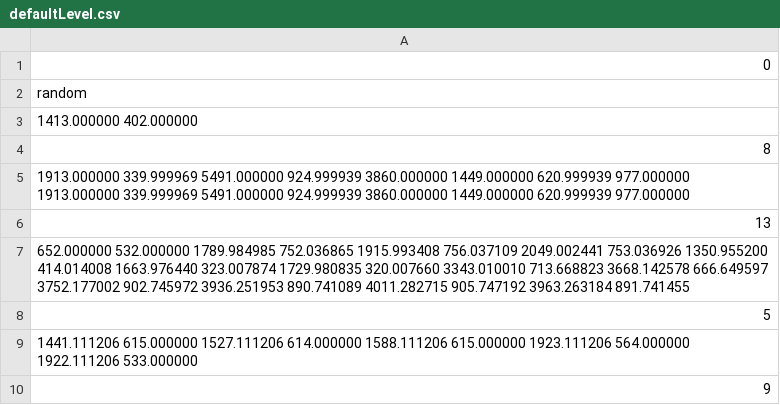
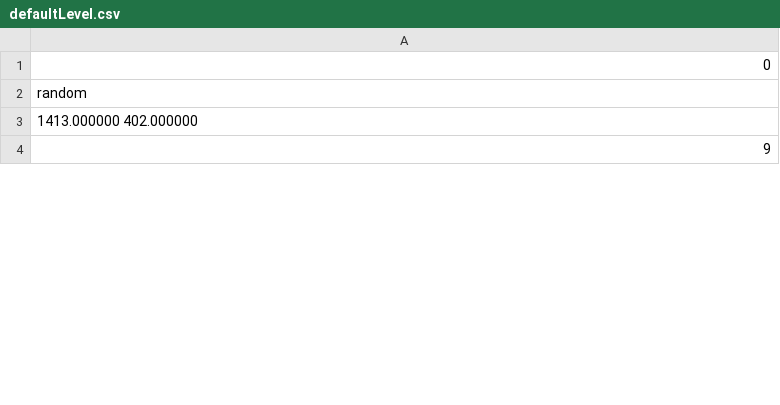
Before and after one commit to andrewknoll/speedyrunners, a CSV file: Speedyrunners/assets/levels/defaultLevel.csv, drawn as a sheet; only a part is shown; removed rows and columns are numbered as before the commit, all else as after; the diff covers the shown part only; the diff names each change by its address in the sheet, - before the commit and + after, or states it on an @@ line.

```diff
--- a/Speedyrunners/assets/levels/defaultLevel.csv
+++ b/Speedyrunners/assets/levels/defaultLevel.csv
-row 4: 8
-row 5: 1913.000000 339.999969 5491.000000 924.999939 3860.000000 1449.000000 620.999939 977.000000 1913.000000 339.999969 5491.000000 924.999939 3860.000000 1449.000000 620.999939 977.000000
-row 6: 13
-row 7: 652.000000 532.000000 1789.984985 752.036865 1915.993408 756.037109 2049.002441 753.036926 1350.955200 414.014008 1663.976440 323.007874 1729.980835 320.007660 3343.010010 713.668823 3668.142578 666.649597 3752.177002 902.745972 3936.251953 890.741089 4011.282715 905.747192 3963.263184 891.741455
-row 8: 5
-row 9: 1441.111206 615.000000 1527.111206 614.000000 1588.111206 615.000000 1923.111206 564.000000 1922.111206 533.000000
```
Also changed, not shown: 6 added rows and 12 edited cells elsewhere in this file, 16 other files.
